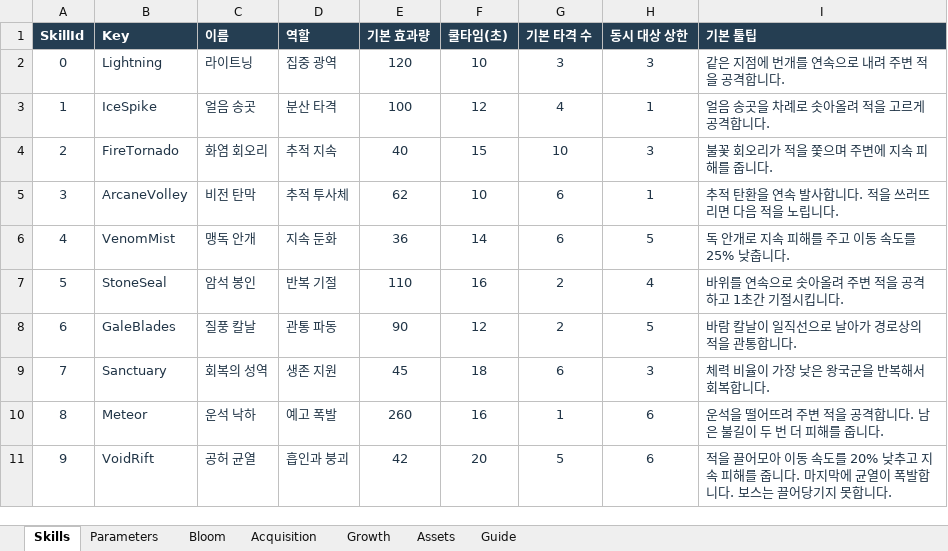
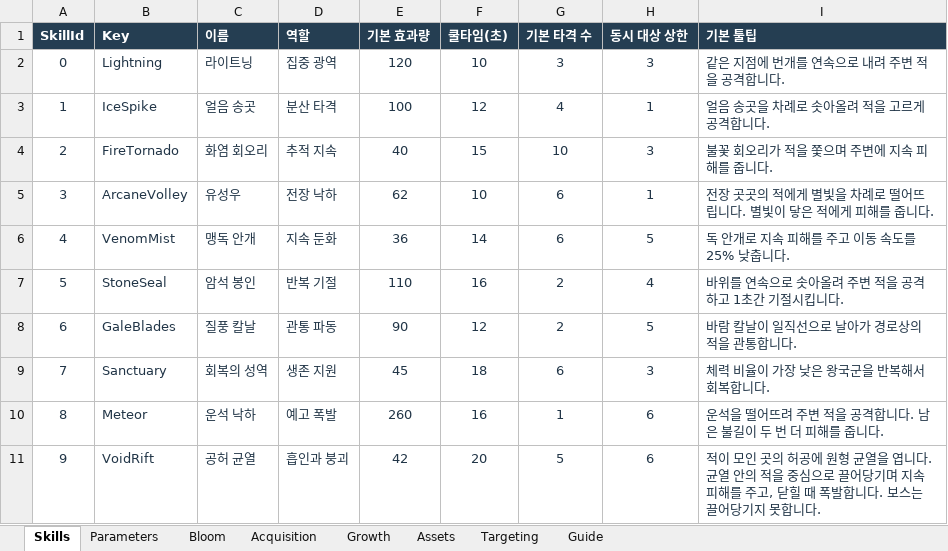
Before and after one commit to llexxid/project-k, an Excel workbook: Assets/_Project/Scripts/Skill_Catalog.xlsx, sheet Skills, drawn as a sheet; values as stored, in another font and other column widths than the file's, no borders; table styles not drawn; the diff names each change by its address in the sheet, - before the commit and + after, or states it on an @@ line.

Commit message:
Polish mage spell visuals and preserve cast state during equipment changes
Replace per-cast JSON cloning and synchronous counter writes with isolated snapshots and coalesced background persistence. Preserve skill and slot cooldowns through equip swaps. Add sky starfall, airborne void pull, opaque animated meteor, large storm lightning and clearer persistent fields while retaining stable skill IDs.

Validated all ten effects on Android, 186 mage checks, 13 combat/persistence checks and a 90-second five-spell automatic casting sample.

```diff
--- a/Assets/_Project/Scripts/Skill_Catalog.xlsx (sheet Skills)
+++ b/Assets/_Project/Scripts/Skill_Catalog.xlsx (sheet Skills)
+sheet tab: Targeting
-C5 (이름): 비전 탄막
+C5 (이름): 유성우
-D5 (역할): 추적 투사체
+D5 (역할): 전장 낙하
-I5 (기본 툴팁): 추적 탄환을 연속 발사합니다. 적을 쓰러뜨리면 다음 적을 노립니다.
+I5 (기본 툴팁): 전장 곳곳의 적에게 별빛을 차례로 떨어뜨립니다. 별빛이 닿은 적에게 피해를 줍니다.
-I11 (기본 툴팁): 적을 끌어모아 이동 속도를 20% 낮추고 지속 피해를 줍니다. 마지막에 균열이 폭발합…
+I11 (기본 툴팁): 적이 모인 곳의 허공에 원형 균열을 엽니다. 균열 안의 적을 중심으로 끌어당기며 지속 피해를 주고, 닫힐 때 폭발합…
```
Also changed, not shown: sheet Guide, sheet Parameters, sheet Acquisition, sheet Bloom, 39 other files.
